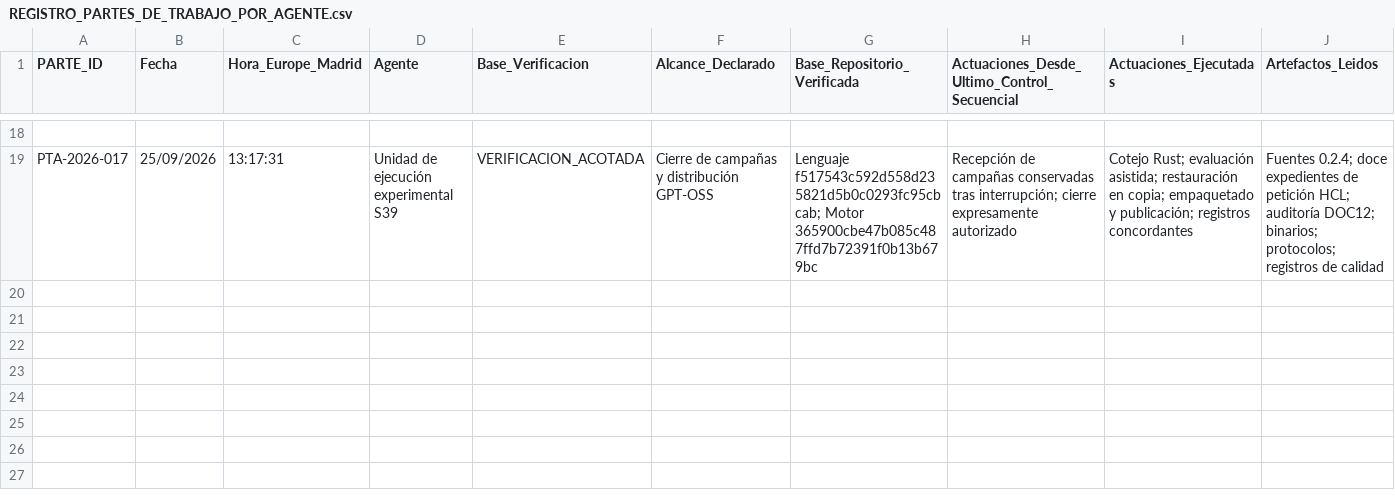
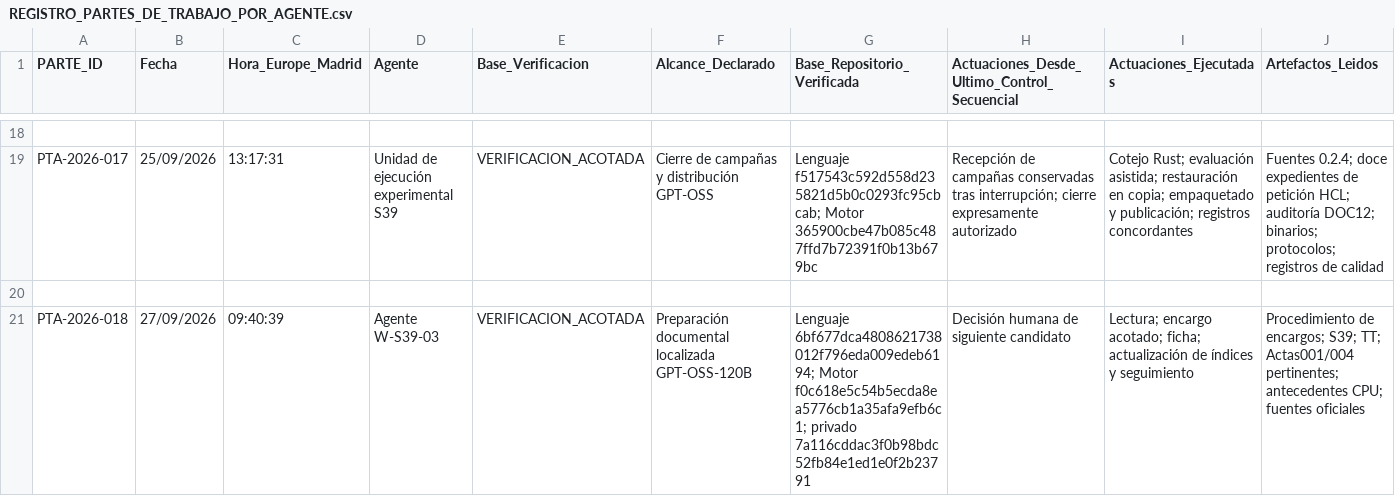
Before and after one commit to juantoniolloretegea/SV-lenguaje-de-computacion, a CSV file: docs/calidad/REGISTRO_PARTES_DE_TRABAJO_POR_AGENTE.csv, drawn as a sheet; only a part is shown, gaps mark what is left out; rows hold the shown columns only; the diff names each change by its address in the sheet, - before the commit and + after, or states it on an @@ line.

```diff
--- a/docs/calidad/REGISTRO_PARTES_DE_TRABAJO_POR_AGENTE.csv
+++ b/docs/calidad/REGISTRO_PARTES_DE_TRABAJO_POR_AGENTE.csv
+row 20: (empty)
+row 21: PTA-2026-018 | 27/09/2026 | 09:40:39 | Agente W-S39-03 | VERIFICACION_ACOTADA | Preparación documental localizada GPT-OSS-120B | Lenguaje 6bf677dca4808621738012f796eda009edeb6194; Motor f0c618e5c54b5ecda8ea5776cb1a35afa9efb6c1; privado 7a116cddac3f0b98bdc52fb84e1ed1e0f2b23791 | Decisión humana de siguiente candidato | Lectura; encargo acotado; ficha; actualización de índices y seguimiento | Procedimiento de encargos; S39; TT; Actas001/004 pertinentes; antecedentes CPU; fuentes oficiales
```
Also changed, not shown: docs/calidad/Inventario-sv/sucesos/SUCESOS_SV.csv, docs/calidad/Inventario-sv/tiques-tecnicos/TIQUES_TECNICOS.csv, 8 other files.
